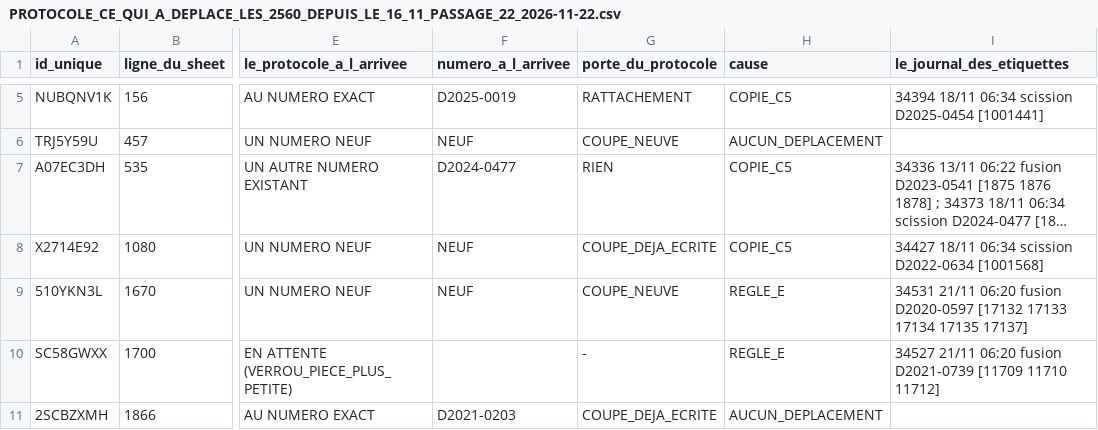
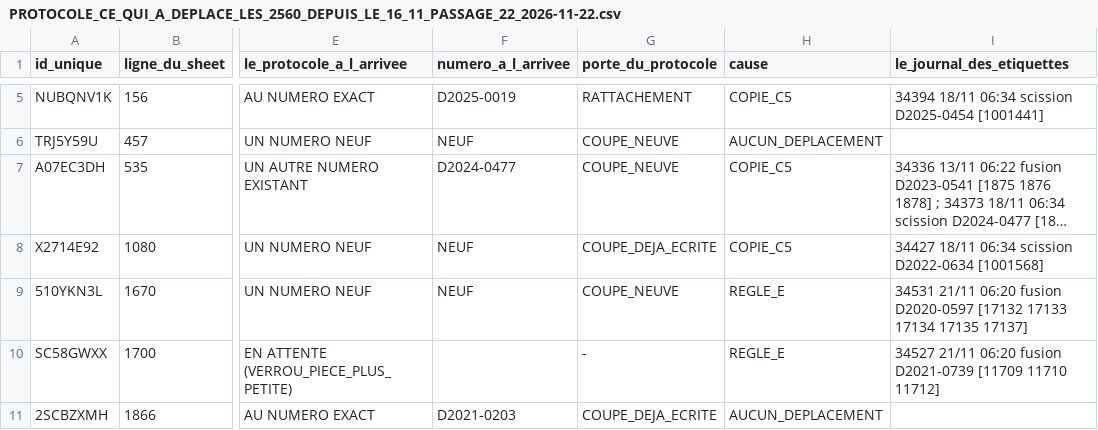
Before and after one commit to GTIImmo/Groupe-GTI, a CSV file: notice/PROTOCOLE_CE_QUI_A_DEPLACE_LES_2560_DEPUIS_LE_16_11_PASSAGE_22_2026-11-22.csv, drawn as a sheet; only a part is shown, gaps mark what is left out; long unchanged cells end in …; the diff names each change by its address in the sheet, - before the commit and + after, or states it on an @@ line.

```diff
--- a/notice/PROTOCOLE_CE_QUI_A_DEPLACE_LES_2560_DEPUIS_LE_16_11_PASSAGE_22_2026-11-22.csv
+++ b/notice/PROTOCOLE_CE_QUI_A_DEPLACE_LES_2560_DEPUIS_LE_16_11_PASSAGE_22_2026-11-22.csv
-G7 (porte_du_protocole): RIEN
+G7 (porte_du_protocole): COUPE_NEUVE
```
Also changed, not shown: 6 other files.
